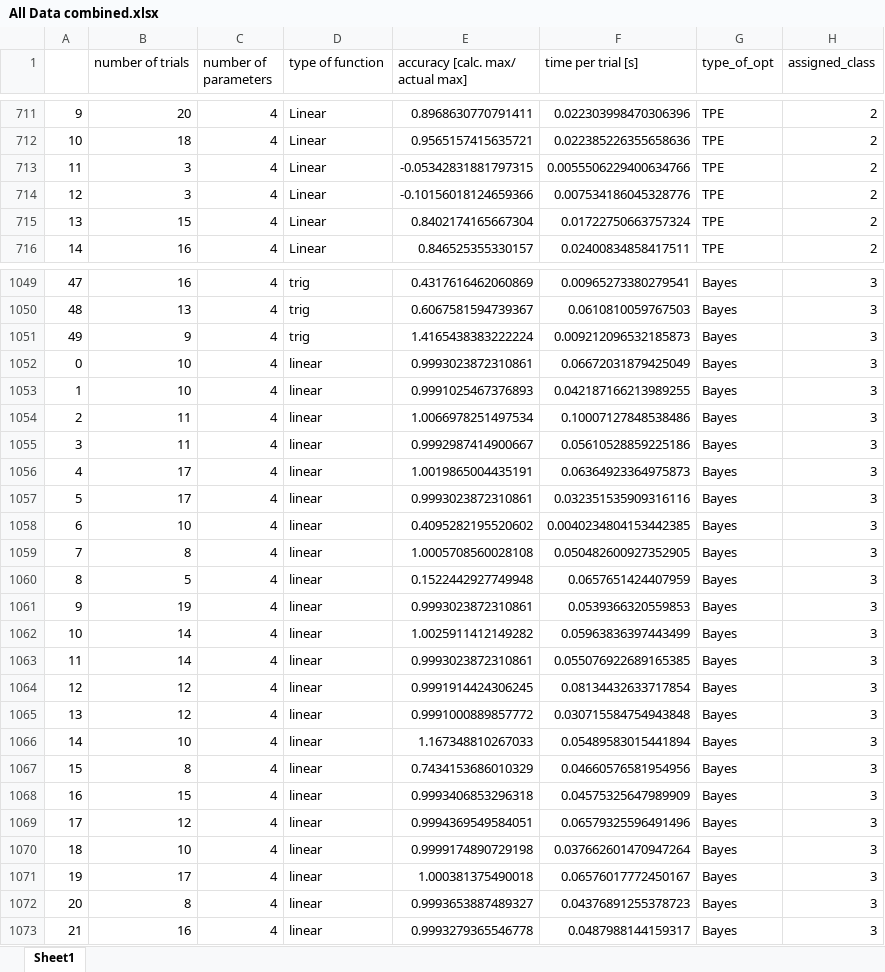
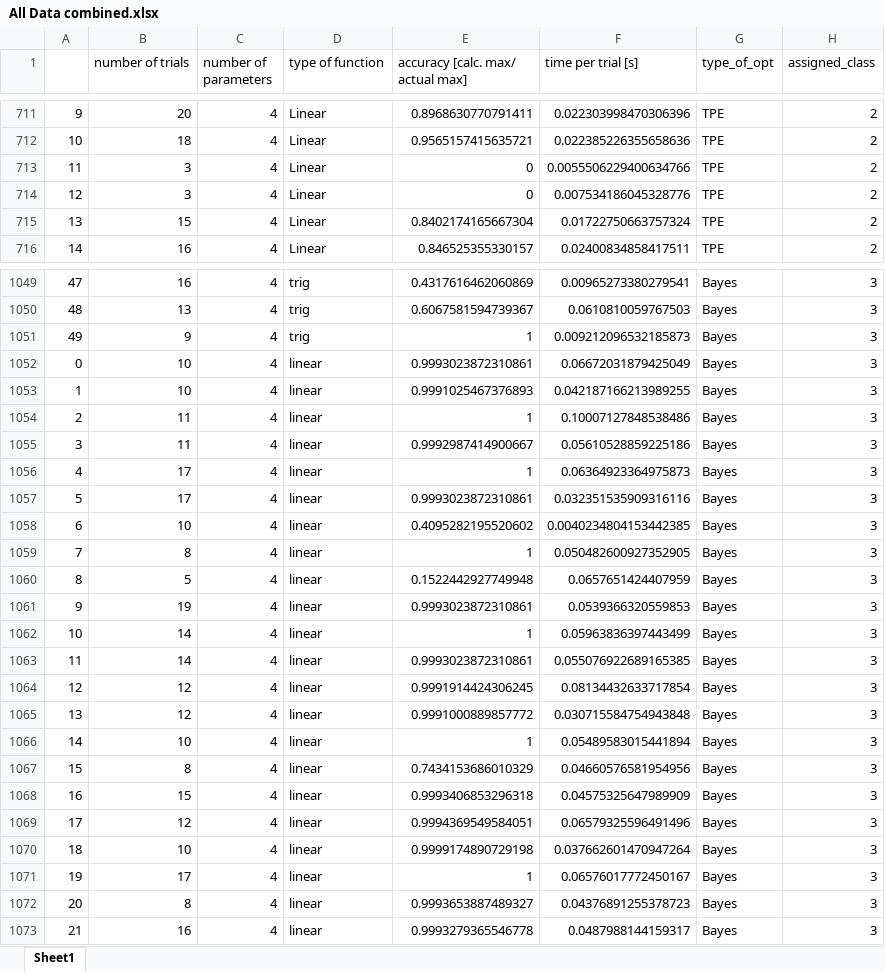
Before and after one commit to Optimistic-Optimizers/Black-Box-Optimization, an Excel workbook: Black-Box-Optimization/Data/All Data combined.xlsx, sheet Sheet1, drawn as a sheet; only a part is shown, gaps mark what is left out; values as stored, in another font and other column widths than the file's, no cell formats; conditional formats not drawn; the diff covers the shown part only; the diff names each change by its address in the sheet, - before the commit and + after, or states it on an @@ line.

Commit message:
portion of data with 2_number_of_parameters added

```diff
--- a/Black-Box-Optimization/Data/All Data combined.xlsx (sheet Sheet1)
+++ b/Black-Box-Optimization/Data/All Data combined.xlsx (sheet Sheet1)
-E713 (accuracy [calc. max/ actual max]): -0.05342831881797315
+E713 (accuracy [calc. max/ actual max]): 0
-E714 (accuracy [calc. max/ actual max]): -0.10156018124659366
+E714 (accuracy [calc. max/ actual max]): 0
-E1051 (accuracy [calc. max/ actual max]): 1.4165438383222224
+E1051 (accuracy [calc. max/ actual max]): 1
-E1054 (accuracy [calc. max/ actual max]): 1.0066978251497534
+E1054 (accuracy [calc. max/ actual max]): 1
-E1056 (accuracy [calc. max/ actual max]): 1.0019865004435191
+E1056 (accuracy [calc. max/ actual max]): 1
-E1059 (accuracy [calc. max/ actual max]): 1.0005708560028108
+E1059 (accuracy [calc. max/ actual max]): 1
-E1062 (accuracy [calc. max/ actual max]): 1.0025911412149282
+E1062 (accuracy [calc. max/ actual max]): 1
-E1066 (accuracy [calc. max/ actual max]): 1.167348810267033
+E1066 (accuracy [calc. max/ actual max]): 1
-E1071 (accuracy [calc. max/ actual max]): 1.000381375490018
+E1071 (accuracy [calc. max/ actual max]): 1
```
Also changed, not shown: 33 edited cells elsewhere in this sheet, cell formats, 1 other file.
